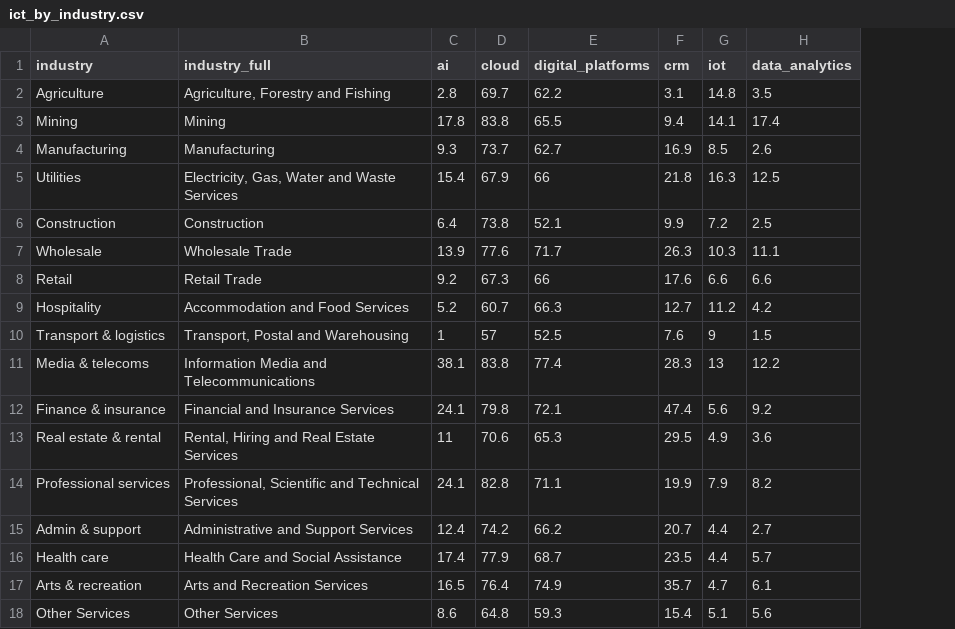
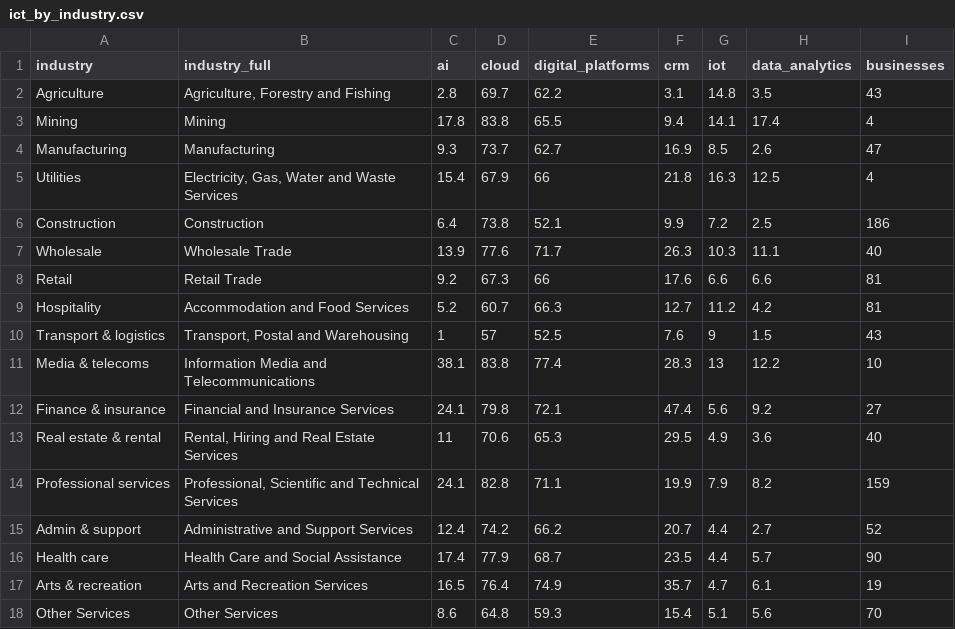
Before and after one commit to Vabe0005/ai-adoption, a CSV file: ict_by_industry.csv, drawn as a sheet; the diff names each change by its address in the sheet, - before the commit and + after, or states it on an @@ line.

Commit message:
Add Marimekko chart of AI users by industry

```diff
--- a/ict_by_industry.csv
+++ b/ict_by_industry.csv
+column I (businesses), rows 2-18: 43 | 4 | 47 | 4 | 186 | 40 | 81 | 81 | 43 | 10 | 27 | 40 | 159 | 52 | 90 | 19 | 70
```
Also changed, not shown: 3 other files.
